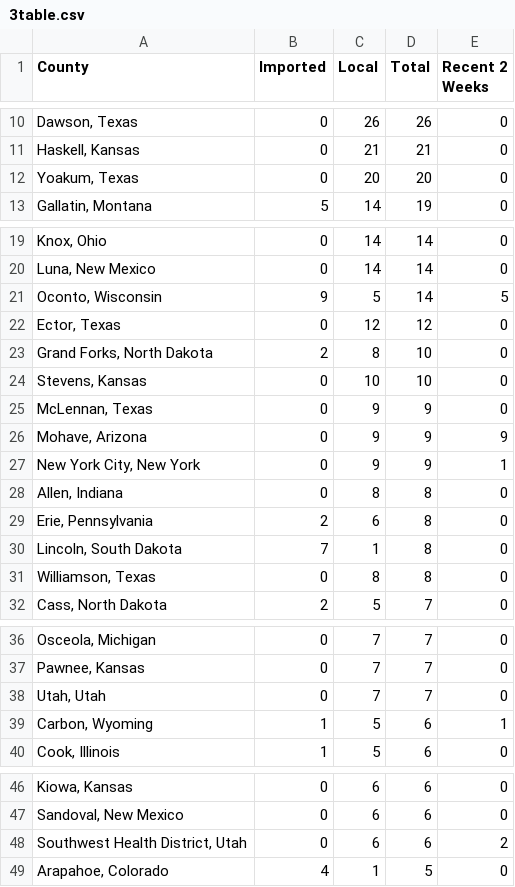
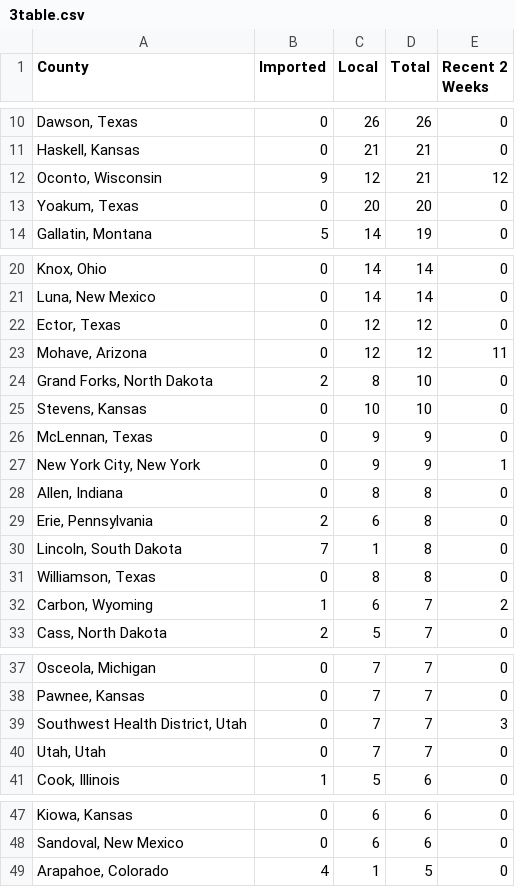
Before and after one commit to CSSEGISandData/measles_tracker_test, a CSV file: GitHub Ready Version/3table.csv, drawn as a sheet; only a part is shown, gaps mark what is left out; removed rows and columns are numbered as before the commit, all else as after; the diff covers the shown part only; the diff names each change by its address in the sheet, - before the commit and + after, or states it on an @@ line.

```diff
--- a/GitHub Ready Version/3table.csv
+++ b/GitHub Ready Version/3table.csv
+row 12: Oconto, Wisconsin | 9 | 12 | 21 | 12
-row 21: Oconto, Wisconsin | 9 | 5 | 14 | 5
+row 23: Mohave, Arizona | 0 | 12 | 12 | 11
-row 26: Mohave, Arizona | 0 | 9 | 9 | 9
+row 32: Carbon, Wyoming | 1 | 6 | 7 | 2
+row 39: Southwest Health District, Utah | 0 | 7 | 7 | 3
-row 39: Carbon, Wyoming | 1 | 5 | 6 | 1
-row 48: Southwest Health District, Utah | 0 | 6 | 6 | 2
```
Also changed, not shown: 1 added row and 7 edited cells elsewhere in this file, GitHub Ready Version/1map1.csv, GitHub Ready Version/2map2.csv, 8 other files.
